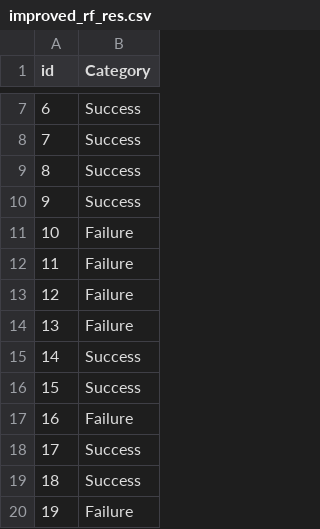
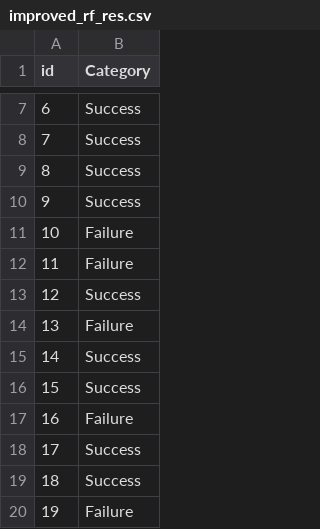
Before and after one commit to irfanm96/Machine-Learning-Project, a CSV file: output/improved_rf_res.csv, drawn as a sheet; only a part is shown, gaps mark what is left out.

```diff
--- a/output/improved_rf_res.csv
+++ b/output/improved_rf_res.csv
@@ -12,3 +12,3 @@ id,Category
 11,Failure
-12,Failure
+12,Success
 13,Failure
```
Also changed, not shown: 1 other file.
